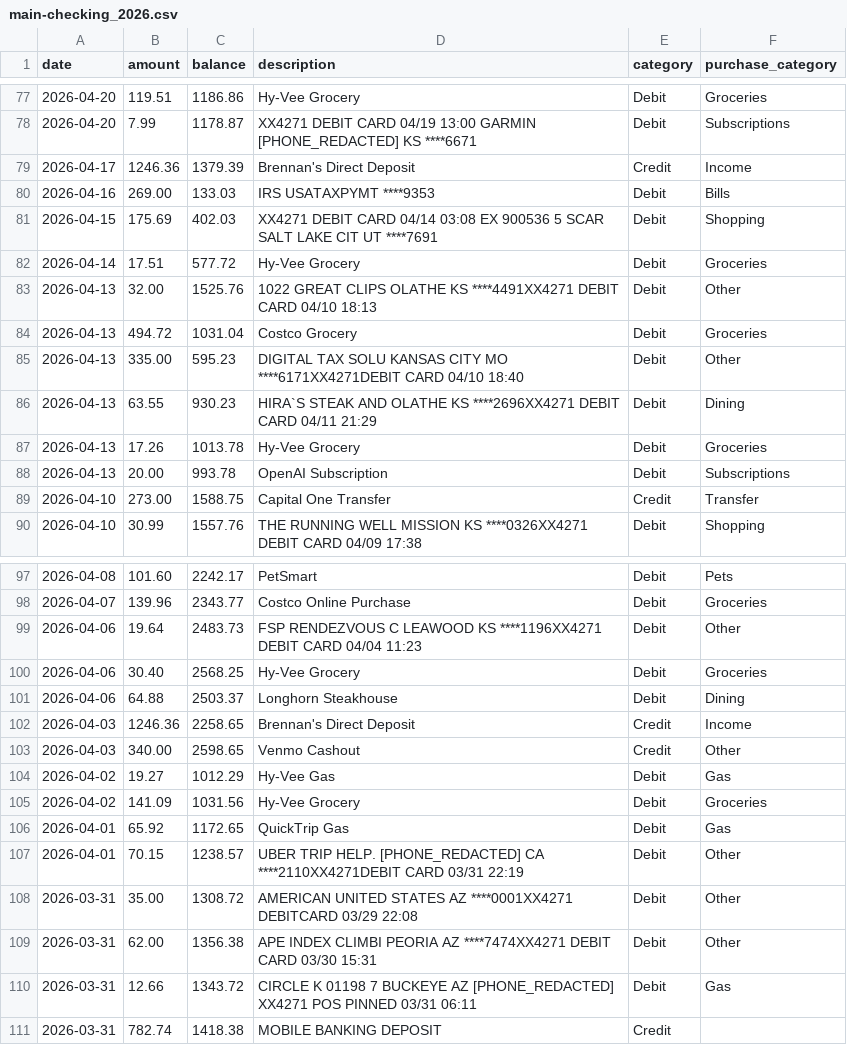
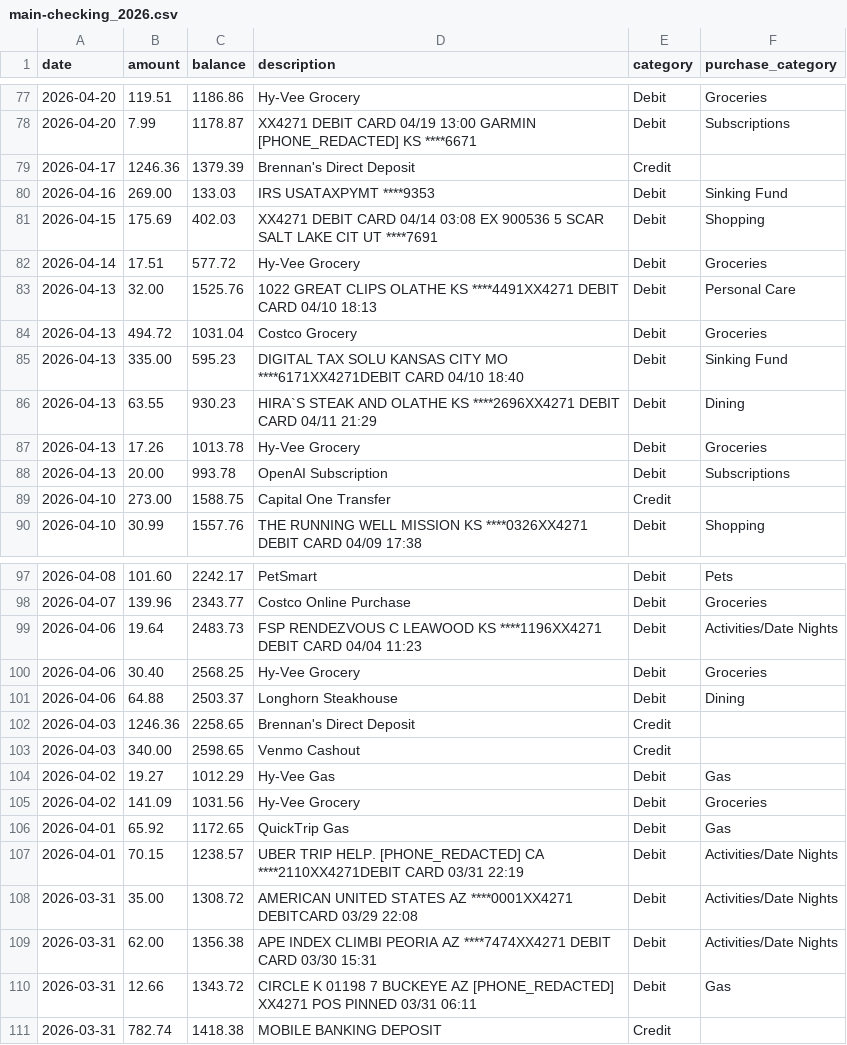
Before and after one commit to brennanw31/productivity, a CSV file: finance/data/processed/main-checking_2026.csv, drawn as a sheet; only a part is shown, gaps mark what is left out; the diff covers the shown part only.

```diff
--- a/finance/data/processed/main-checking_2026.csv
+++ b/finance/data/processed/main-checking_2026.csv
@@ -78,9 +78,9 @@ date,amount,balance,description,category,purchase_category
 2026-04-20,7.99,1178.87,XX4271 DEBIT CARD 04/19 13:00 GARMIN [PHONE_REDACTED] KS ****6671,Debit,Subscriptions
-2026-04-17,1246.36,1379.39,Brennan's Direct Deposit,Credit,Income
-2026-04-16,269.00,133.03,IRS USATAXPYMT ****9353,Debit,Bills
+2026-04-17,1246.36,1379.39,Brennan's Direct Deposit,Credit,
+2026-04-16,269.00,133.03,IRS USATAXPYMT ****9353,Debit,Sinking Fund
 2026-04-15,175.69,402.03,XX4271 DEBIT CARD 04/14 03:08 EX  900536 5 SCAR SALT LAKE CIT UT ****7691,Debit,Shopping
 2026-04-14,17.51,577.72,Hy-Vee Grocery,Debit,Groceries
-2026-04-13,32.00,1525.76,1022 GREAT CLIPS OLATHE KS ****4491XX4271 DEBIT CARD 04/10 18:13,Debit,Other
+2026-04-13,32.00,1525.76,1022 GREAT CLIPS OLATHE KS ****4491XX4271 DEBIT CARD 04/10 18:13,Debit,Personal Care
 2026-04-13,494.72,1031.04,Costco Grocery,Debit,Groceries
-2026-04-13,335.00,595.23,DIGITAL TAX SOLU KANSAS CITY MO ****6171XX4271DEBIT CARD 04/10 18:40,Debit,Other
+2026-04-13,335.00,595.23,DIGITAL TAX SOLU KANSAS CITY MO ****6171XX4271DEBIT CARD 04/10 18:40,Debit,Sinking Fund
 2026-04-13,63.55,930.23,HIRA`S STEAK AND OLATHE KS ****2696XX4271 DEBIT CARD 04/11 21:29,Debit,Dining
@@ -88,3 +88,3 @@ date,amount,balance,description,category,purchase_category
 2026-04-13,20.00,993.78,OpenAI Subscription,Debit,Subscriptions
-2026-04-10,273.00,1588.75,Capital One Transfer,Credit,Transfer
+2026-04-10,273.00,1588.75,Capital One Transfer,Credit,
 2026-04-10,30.99,1557.76,THE RUNNING WELL MISSION KS ****0326XX4271 DEBIT CARD 04/09 17:38,Debit,Shopping
@@ -98,7 +98,7 @@ date,amount,balance,description,category,purchase_category
 2026-04-07,139.96,2343.77,Costco Online Purchase,Debit,Groceries
-2026-04-06,19.64,2483.73,FSP RENDEZVOUS C LEAWOOD KS ****1196XX4271 DEBIT CARD 04/04 11:23,Debit,Other
+2026-04-06,19.64,2483.73,FSP RENDEZVOUS C LEAWOOD KS ****1196XX4271 DEBIT CARD 04/04 11:23,Debit,Activities/Date Nights
 2026-04-06,30.40,2568.25,Hy-Vee Grocery,Debit,Groceries
 2026-04-06,64.88,2503.37,Longhorn Steakhouse,Debit,Dining
-2026-04-03,1246.36,2258.65,Brennan's Direct Deposit,Credit,Income
-2026-04-03,340.00,2598.65,Venmo Cashout,Credit,Other
+2026-04-03,1246.36,2258.65,Brennan's Direct Deposit,Credit,
+2026-04-03,340.00,2598.65,Venmo Cashout,Credit,
 2026-04-02,19.27,1012.29,Hy-Vee Gas,Debit,Gas
@@ -106,5 +106,5 @@ date,amount,balance,description,category,purchase_category
 2026-04-01,65.92,1172.65,QuickTrip Gas,Debit,Gas
-2026-04-01,70.15,1238.57,UBER  TRIP HELP. [PHONE_REDACTED] CA ****2110XX4271DEBIT CARD 03/31 22:19,Debit,Other
-2026-03-31,35.00,1308.72,AMERICAN UNITED STATES AZ ****0001XX4271 DEBITCARD 03/29 22:08,Debit,Other
-2026-03-31,62.00,1356.38,APE INDEX CLIMBI PEORIA AZ ****7474XX4271 DEBIT CARD 03/30 15:31,Debit,Other
+2026-04-01,70.15,1238.57,UBER  TRIP HELP. [PHONE_REDACTED] CA ****2110XX4271DEBIT CARD 03/31 22:19,Debit,Activities/Date Nights
+2026-03-31,35.00,1308.72,AMERICAN UNITED STATES AZ ****0001XX4271 DEBITCARD 03/29 22:08,Debit,Activities/Date Nights
+2026-03-31,62.00,1356.38,APE INDEX CLIMBI PEORIA AZ ****7474XX4271 DEBIT CARD 03/30 15:31,Debit,Activities/Date Nights
 2026-03-31,12.66,1343.72,CIRCLE K 01198 7 BUCKEYE AZ [PHONE_REDACTED] XX4271 POS PINNED 03/31 06:11,Debit,Gas
```
Also changed, not shown: 16 edited cells elsewhere in this file, finance/data/processed/capital-one-venture_2026.csv, 5 other files.
